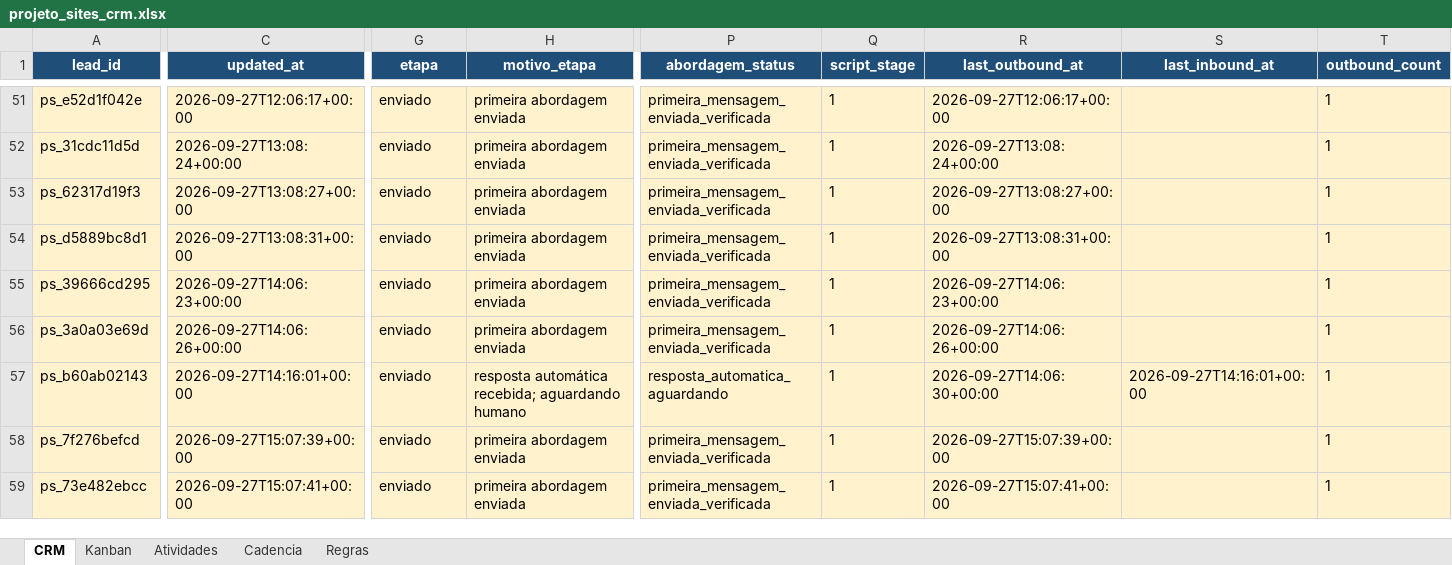
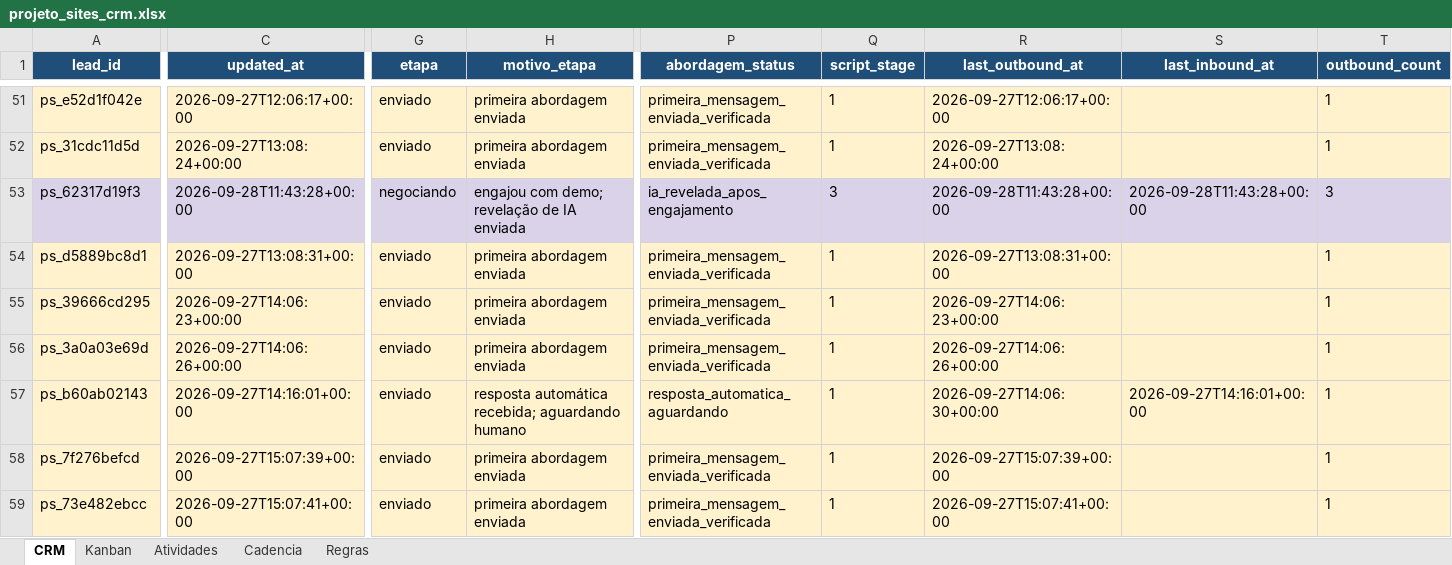
Before and after one commit to hlreboques-oss/projeto-sites-demos, an Excel workbook: projeto_sites_crm.xlsx, sheet CRM, drawn as a sheet; only a part is shown, gaps mark what is left out; values as stored, in another font and other column widths than the file's, no borders; table styles not drawn; the diff covers the shown part only; the diff names each change by its address in the sheet, - before the commit and + after, or states it on an @@ line.

```diff
--- a/projeto_sites_crm.xlsx (sheet CRM)
+++ b/projeto_sites_crm.xlsx (sheet CRM)
-A53:T53 fill: #FFF2CC
+A53:T53 fill: #D9D2E9
-C53 (updated_at): 2026-09-27T13:08:27+00:00
+C53 (updated_at): 2026-09-28T11:43:28+00:00
-G53 (etapa): enviado
+G53 (etapa): negociando
-H53 (motivo_etapa): primeira abordagem enviada
+H53 (motivo_etapa): engajou com demo; revelação de IA enviada
-P53 (abordagem_status): primeira_mensagem_enviada_verificada
+P53 (abordagem_status): ia_revelada_apos_engajamento
-Q53 (script_stage): 1
+Q53 (script_stage): 3
-R53 (last_outbound_at): 2026-09-27T13:08:27+00:00
+R53 (last_outbound_at): 2026-09-28T11:43:28+00:00
-S53 (last_inbound_at): (empty)
+S53 (last_inbound_at): 2026-09-28T11:43:28+00:00
-T53 (outbound_count): 1
+T53 (outbound_count): 3
```
Also changed, not shown: 3 added rows, 32 edited cells and cell formats elsewhere in this sheet, sheet Atividades, 2 other files.
